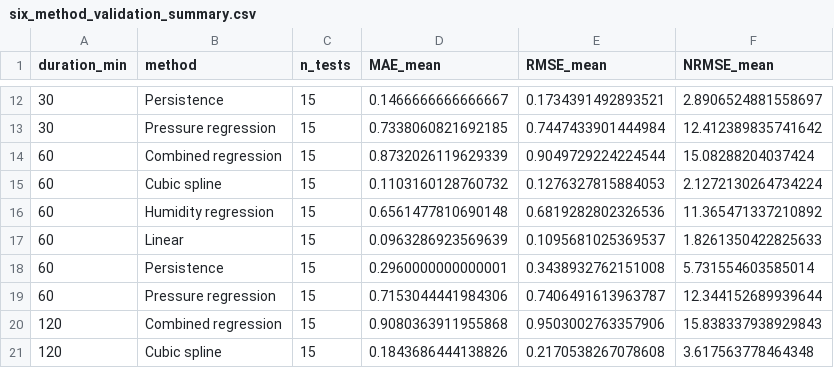
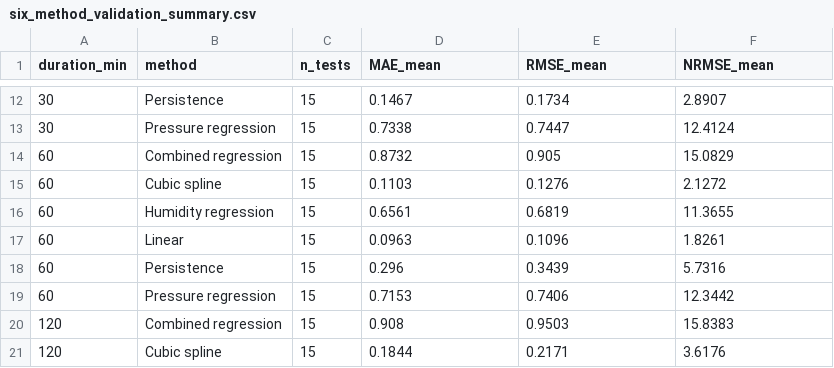
Before and after one commit to ben12251230-afk/MMA3001-Missing-Sensor-Reconstruction, a CSV file: results/tables/six_method_validation_summary.csv, drawn as a sheet; only a part is shown, gaps mark what is left out; the diff covers the shown part only.

```diff
--- a/results/tables/six_method_validation_summary.csv
+++ b/results/tables/six_method_validation_summary.csv
@@ -12,10 +12,10 @@ duration_min,method,n_tests,MAE_mean,RMSE_mean,NRMSE_mean
-30,Persistence,15,0.1466666666666667,0.1734391492893521,2.8906524881558697
-30,Pressure regression,15,0.7338060821692185,0.7447433901444984,12.412389835741642
-60,Combined regression,15,0.8732026119629339,0.9049729224224544,15.08288204037424
-60,Cubic spline,15,0.1103160128760732,0.1276327815884053,2.1272130264734224
-60,Humidity regression,15,0.6561477810690148,0.6819282802326536,11.365471337210892
-60,Linear,15,0.0963286923569639,0.1095681025369537,1.8261350422825633
-60,Persistence,15,0.2960000000000001,0.3438932762151008,5.731554603585014
-60,Pressure regression,15,0.7153044441984306,0.7406491613963787,12.344152689939644
-120,Combined regression,15,0.9080363911955868,0.9503002763357906,15.838337938929843
-120,Cubic spline,15,0.1843686444138826,0.2170538267078608,3.617563778464348
+30,Persistence,15,0.1467,0.1734,2.8907
+30,Pressure regression,15,0.7338,0.7447,12.4124
+60,Combined regression,15,0.8732,0.905,15.0829
+60,Cubic spline,15,0.1103,0.1276,2.1272
+60,Humidity regression,15,0.6561,0.6819,11.3655
+60,Linear,15,0.0963,0.1096,1.8261
+60,Persistence,15,0.296,0.3439,5.7316
+60,Pressure regression,15,0.7153,0.7406,12.3442
+120,Combined regression,15,0.908,0.9503,15.8383
+120,Cubic spline,15,0.1844,0.2171,3.6176
```
Also changed, not shown: 42 edited cells elsewhere in this file, results/tables/six_method_validation_results.csv.
